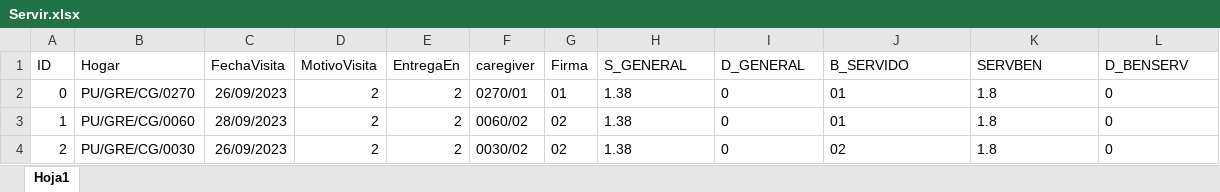
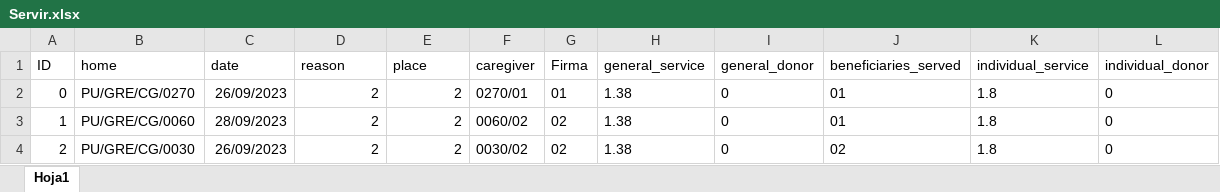
Before and after one commit to Inarixdono/br_shaka, an Excel workbook: Archivos/Servir.xlsx, sheet Hoja1, drawn as a sheet; values as stored, in another font and other column widths than the file's, no borders; conditional formats not drawn; the diff names each change by its address in the sheet, - before the commit and + after, or states it on an @@ line.

```diff
--- a/Archivos/Servir.xlsx (sheet Hoja1)
+++ b/Archivos/Servir.xlsx (sheet Hoja1)
-B1: Hogar
+B1: home
-C1: FechaVisita
+C1: date
-D1: MotivoVisita
+D1: reason
-E1: EntregaEn
+E1: place
-H1: S_GENERAL
+H1: general_service
-I1: D_GENERAL
+I1: general_donor
-J1: B_SERVIDO
+J1: beneficiaries_served
-K1: SERVBEN
+K1: individual_service
-L1: D_BENSERV
+L1: individual_donor
```
Also changed, not shown: 4 other files.
